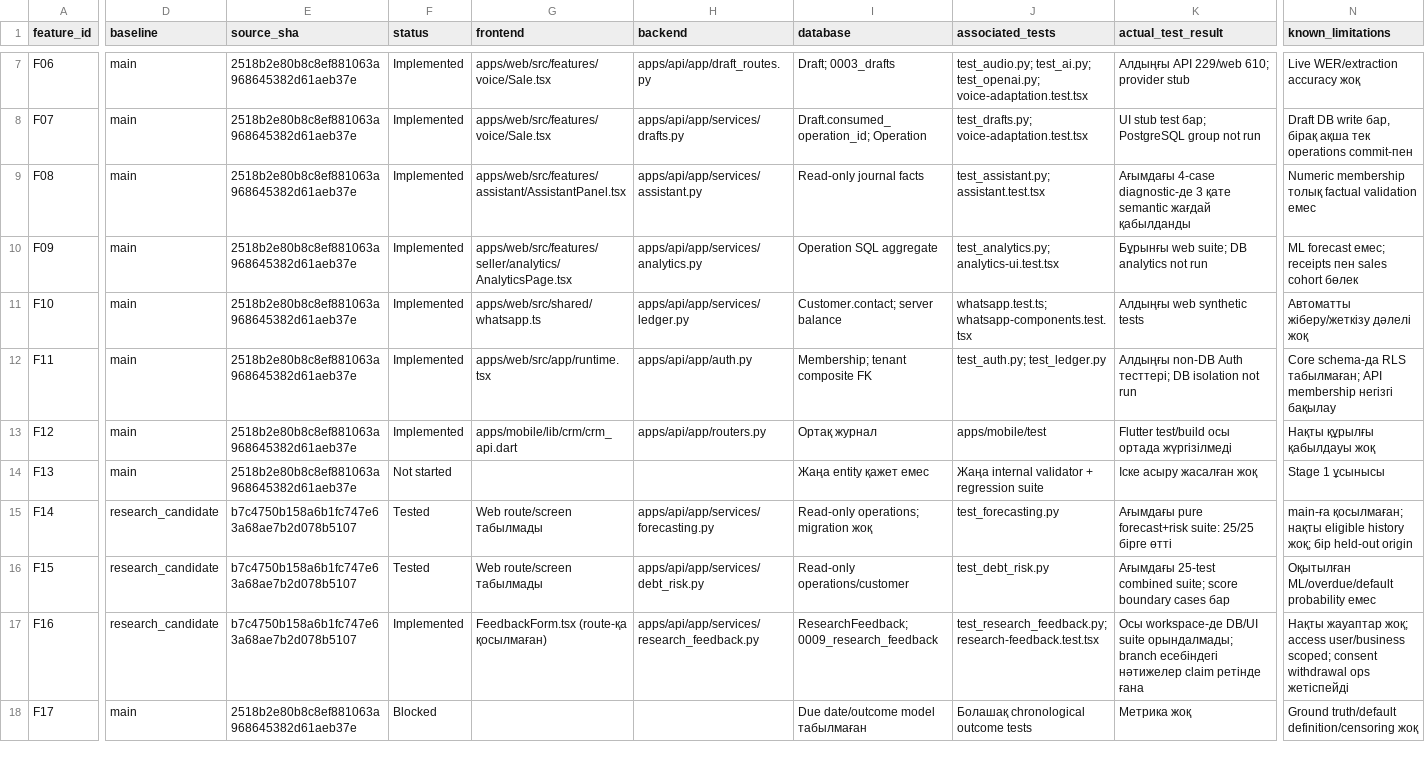
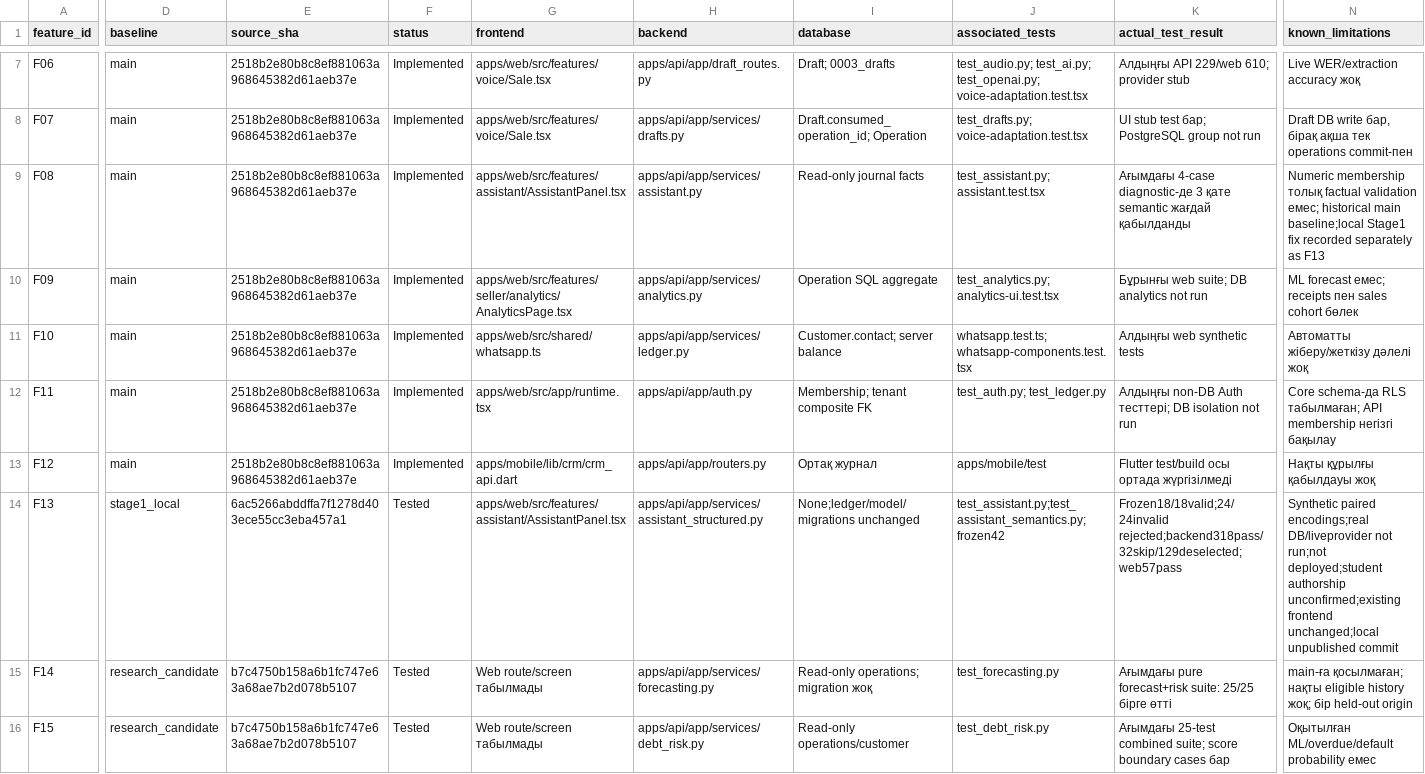
Before and after one commit to foxfordkz-cyber/qadamx-taraz, a CSV file: docs/diploma/04_Implementation_Evidence/feature_evidence_register.csv, drawn as a sheet; only a part is shown, gaps mark what is left out; the shorter side is filled out with more unchanged rows; the diff covers the shown part only; the diff names each change by its address in the sheet, - before the commit and + after, or states it on an @@ line.

```diff
--- a/docs/diploma/04_Implementation_Evidence/feature_evidence_register.csv
+++ b/docs/diploma/04_Implementation_Evidence/feature_evidence_register.csv
-N9 (known_limitations): …factual validation емес
+N9 (known_limitations): …factual validation емес; historical main baseline;local Stage1 fix recorded separately as F13
-D14 (baseline): main
+D14 (baseline): stage1_local
-E14 (source_sha): 2518b2e80b8c8ef881063a968645382d61aeb37e
+E14 (source_sha): 6ac5266abddffa7f1278d403ece55cc3eba457a1
-F14 (status): Not started
+F14 (status): Tested
-G14 (frontend): (empty)
+G14 (frontend): apps/web/src/features/assistant/AssistantPanel.tsx
-H14 (backend): (empty)
+H14 (backend): apps/api/app/services/assistant_structured.py
-I14 (database): Жаңа entity қажет емес
+I14 (database): None;ledger/model/migrations unchanged
-J14 (associated_tests): Жаңа internal validator + regression suite
+J14 (associated_tests): test_assistant.py;test_assistant_semantics.py;frozen42
-K14 (actual_test_result): Іске асыру жасалған жоқ
+K14 (actual_test_result): Frozen18/18valid;24/24invalid rejected;backend318pass/32skip/129deselected;web57pass
-N14 (known_limitations): Stage 1 ұсынысы
+N14 (known_limitations): Synthetic paired encodings;real DB/liveprovider not run;not deployed;student authorship unconfirmed;existing frontend unchanged;local unpublished commit
```
Also changed, not shown: 2 edited cells elsewhere in this file, docs/diploma/03_Datasets_and_Experiments/dataset_register.csv, docs/diploma/03_Datasets_and_Experiments/experiment_registry.csv, 35 other files.
